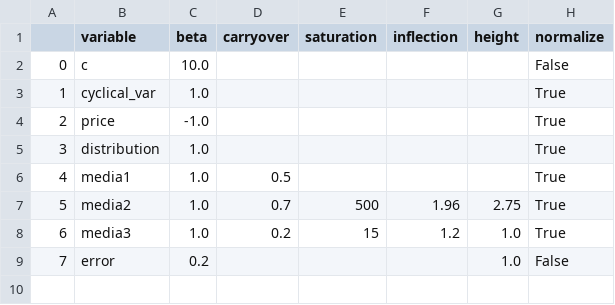
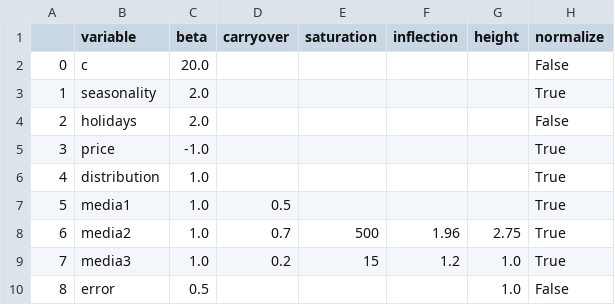
Before and after one commit to jackbowley/MMM, a CSV file: Data/df_var_spec2.csv, drawn as a sheet; removed rows and columns are numbered as before the commit, all else as after; the diff names each change by its address in the sheet, - before the commit and + after, or states it on an @@ line.

```diff
--- a/Data/df_var_spec2.csv
+++ b/Data/df_var_spec2.csv
-C2 (beta): 10.0
+C2 (beta): 20.0
-row 3: 1 | cyclical_var | 1.0 |  |  |  |  | True
+row 3: 1 | seasonality | 2.0 |  |  |  |  | True
+row 4: 2 | holidays | 2.0 |  |  |  |  | False
@@ column A renumbered from row 5 down @@
-C10 (beta): 0.2
+C10 (beta): 0.5
```
Also changed, not shown: Data/df_data.csv, Data/df_trans.csv, 6 other files.
